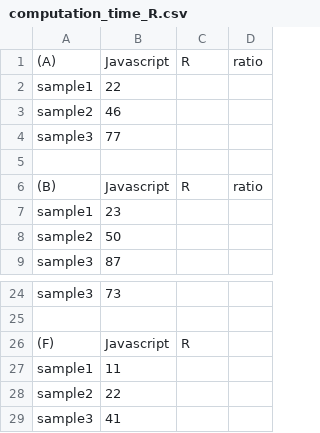
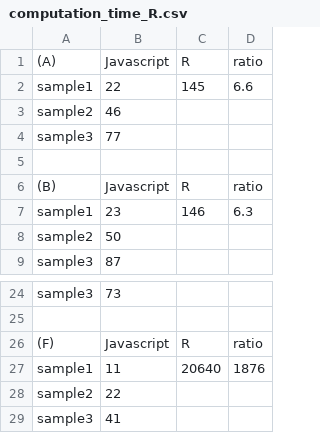
Before and after one commit to NaitoJunpei/hist_new, a CSV file: indexold/computation_time_R.csv, drawn as a sheet; only a part is shown, gaps mark what is left out.

Commit message:
comp_time

```diff
--- a/indexold/computation_time_R.csv
+++ b/indexold/computation_time_R.csv
@@ -1,3 +1,3 @@
 (A),Javascript,R,ratio
-sample1,22,,
+sample1,22,145,6.6
 sample2,46,,
@@ -6,3 +6,3 @@ sample3,77,,
 (B),Javascript,R,ratio
-sample1,23,,
+sample1,23,146,6.3
 sample2,50,,
@@ -25,4 +25,4 @@ sample3,73,,
 ,,,
-(F),Javascript,R,
-sample1,11,,
+(F),Javascript,R,ratio
+sample1,11,20640,1876
 sample2,22,,
```
